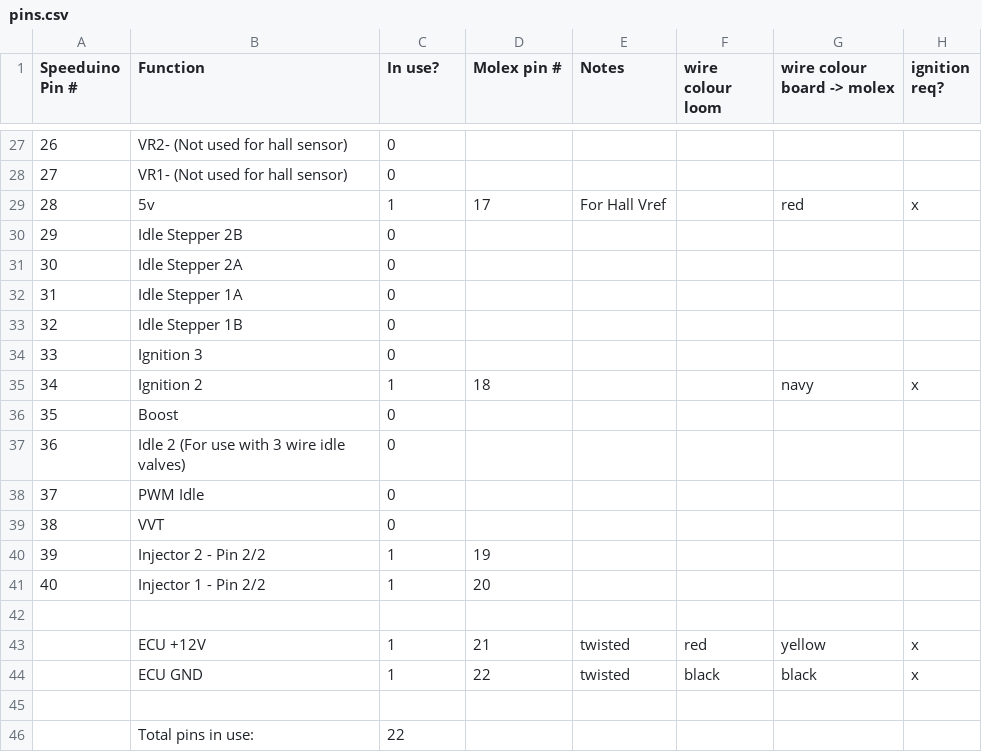
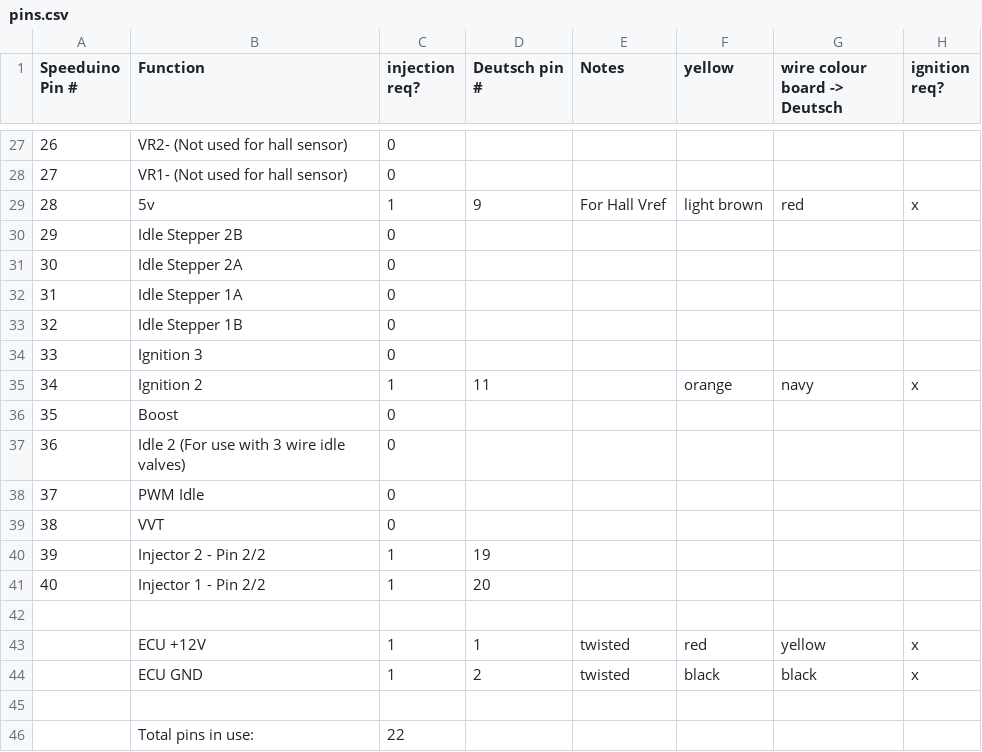
Before and after one commit to rerpha/ToledoResources, a CSV file: pins.csv, drawn as a sheet; only a part is shown, gaps mark what is left out; the diff covers the shown part only.

Commit message:
add deutsch pinout and ign/hall colours

```diff
--- a/pins.csv
+++ b/pins.csv
@@ -1 +1 @@
-Speeduino Pin #,Function,In use?,Molex pin #,Notes,wire colour loom,wire colour board -> molex,ignition req?
+Speeduino Pin #,Function,injection req?,Deutsch pin #,Notes,yellow,wire colour board -> Deutsch,ignition req?
@@ -28,3 +28,3 @@ Speeduino Pin #,Function,In use?,Molex pin #,Notes,wire colour loom,wire colour
 27,VR1- (Not used for hall sensor),0,,,,,
-28,5v,1,17,For Hall Vref,,red,x
+28,5v,1,9,For Hall Vref,light brown,red,x
 29,Idle Stepper 2B,0,,,,,
@@ -34,3 +34,3 @@ Speeduino Pin #,Function,In use?,Molex pin #,Notes,wire colour loom,wire colour
 33,Ignition 3,0,,,,,
-34,Ignition 2,1,18,,,navy,x
+34,Ignition 2,1,11,,orange,navy,x
 35,Boost,0,,,,,
@@ -42,4 +42,4 @@ Speeduino Pin #,Function,In use?,Molex pin #,Notes,wire colour loom,wire colour
 ,,,,,,,
-,ECU +12V,1,21,twisted,red,yellow,x
-,ECU GND,1,22,twisted,black,black,x
+,ECU +12V,1,1,twisted,red,yellow,x
+,ECU GND,1,2,twisted,black,black,x
 ,,,,,,,
```
Also changed, not shown: 16 edited cells elsewhere in this file, 1 other file.
